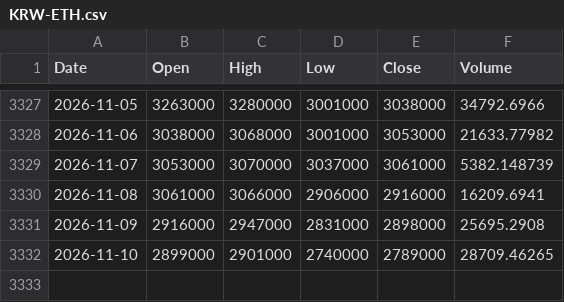
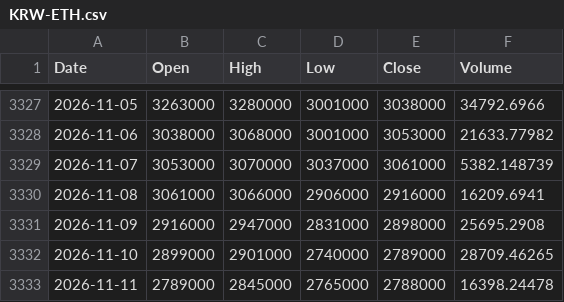
Before and after one commit to mssetups-maker/smartstock-ai-mobile, a CSV file: SmartStock_AI_FREE_v9_Mobile_First/data/crypto_daily/KRW-ETH.csv, drawn as a sheet; only a part is shown, gaps mark what is left out.

```diff
--- a/SmartStock_AI_FREE_v9_Mobile_First/data/crypto_daily/KRW-ETH.csv
+++ b/SmartStock_AI_FREE_v9_Mobile_First/data/crypto_daily/KRW-ETH.csv
@@ -3332 +3332,2 @@ Date,Open,High,Low,Close,Volume
 2026-11-10,2899000,2901000,2740000,2789000,28709.46265
+2026-11-11,2789000,2845000,2765000,2788000,16398.24478
```
Also changed, not shown: SmartStock_AI_FREE_v9_Mobile_First/data/crypto_daily/KRW-BTC.csv, SmartStock_AI_FREE_v9_Mobile_First/data/crypto_daily/KRW-SOL.csv, 12 other files.
